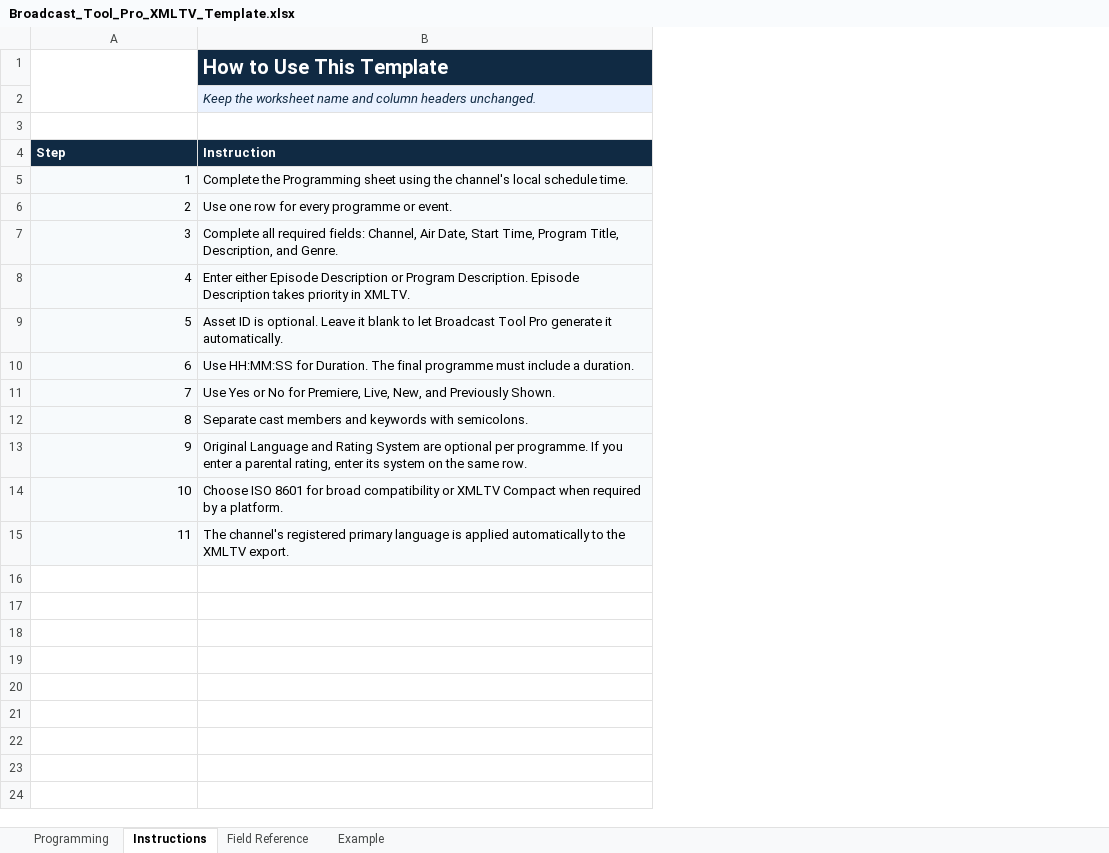
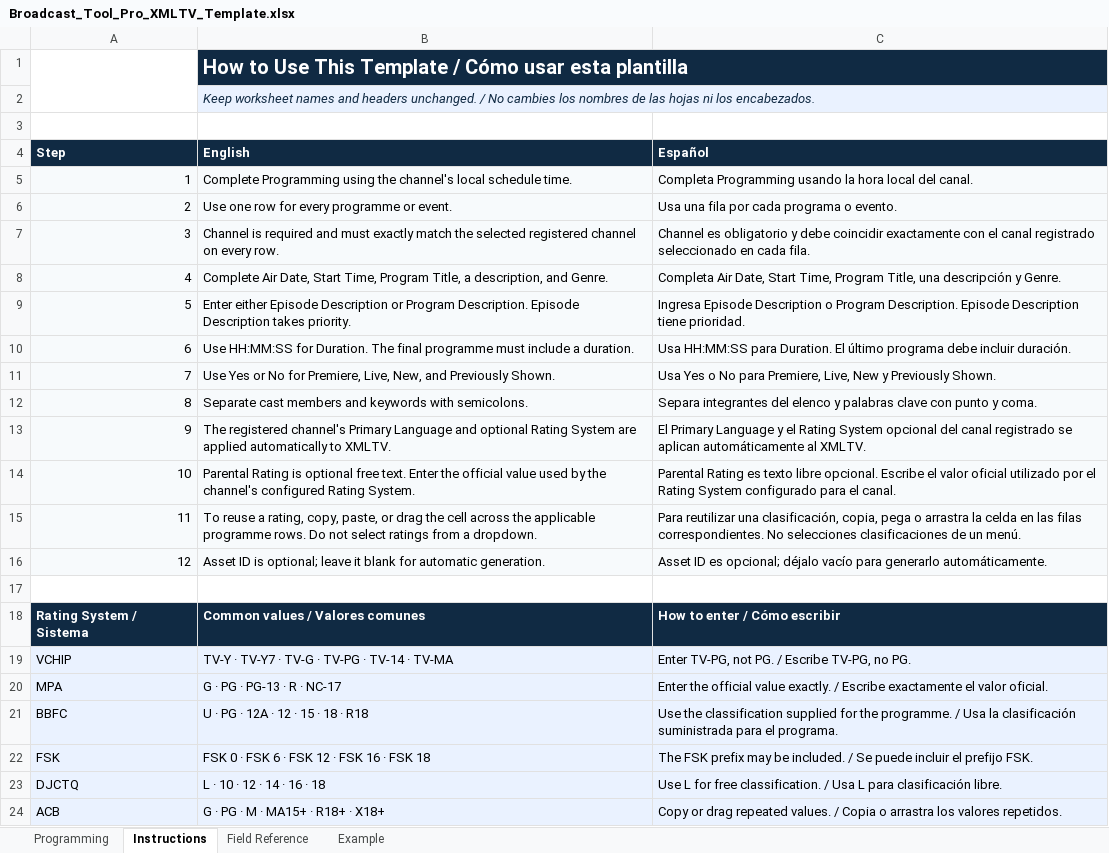
Before and after one commit to leiyanc/broadcasttoolpro, an Excel workbook: backend/assets/Broadcast_Tool_Pro_XMLTV_Template.xlsx, sheet Instructions, drawn as a sheet; values as stored, in another font and other column widths than the file's, no borders; charts and pictures not drawn; the diff names each change by its address in the sheet, - before the commit and + after, or states it on an @@ line.

Commit message:
Simplify XMLTV language and rating metadata

```diff
--- a/backend/assets/Broadcast_Tool_Pro_XMLTV_Template.xlsx (sheet Instructions)
+++ b/backend/assets/Broadcast_Tool_Pro_XMLTV_Template.xlsx (sheet Instructions)
+column C (Español), rows 5-15: Completa Programming usando la hora local del canal. | Usa una fila por cada programa o evento. | Channel es obligatorio y debe coincidir exactamente con el canal registrado seleccionado en cada fila. | Completa Air Date, Start Time, Program Title, una descripción y Genre. | Ingresa Episode Description o Program Description. Episode Description tiene prioridad. | Usa HH:MM:SS para Duration. El último programa debe incluir duración. | Usa Yes o No para Premiere, Live, New y Previously Shown. | Separa integrantes del elenco y palabras clave con punto y coma. | El Primary Language y el Rating System opcional del canal registrado se aplican automáticamente al XMLTV. | Parental Rating es texto libre opcional. Escribe el valor oficial utilizado por el Rating System configurado para el canal. | Para reutilizar una clasificación, copia, pega o arrastra la celda en las filas correspondientes. No selecciones clasificaciones de un menú.
-B1 (English): How to Use This Template
+B1 (English): How to Use This Template / Cómo usar esta plantilla
+B1:C1 merged
-B2 (English): Keep the worksheet name and column headers unchanged.
+B2 (English): Keep worksheet names and headers unchanged. / No cambies los nombres de las hojas ni los encabezados.
+B2:C2 merged
-B4: Instruction
+B4: English
-B5 (English): Complete the Programming sheet using the…
+B5 (English): Complete Programming using the…
-B7 (English): Complete all required fields: Channel, Air Date, Start Time, Program Title, Description, and Genre.
+B7 (English): Channel is required and must exactly match the selected registered channel on every row.
-B8 (English): Enter either Episode Description or Program Description. Episode Description takes priority in XMLTV.
+B8 (English): Complete Air Date, Start Time, Program Title, a description, and Genre.
-B9 (English): Asset ID is optional. Leave it blank to let Broadcast Tool Pro generate it automatically.
+B9 (English): Enter either Episode Description or Program Description. Episode Description takes priority.
-B13 (English): Original Language and Rating System are optional per programme. If you enter a parental rating, enter its system on the same row.
+B13 (English): The registered channel's Primary Language and optional Rating System are applied automatically to XMLTV.
-B14 (English): Choose ISO 8601 for broad compatibility or XMLTV Compact when required by a platform.
+B14 (English): Parental Rating is optional free text. Enter the official value used by the channel's configured Rating System.
-B15 (English): The channel's registered primary language is applied automatically to the XMLTV export.
+B15 (English): To reuse a rating, copy, paste, or drag the cell across the applicable programme rows. Do not select ratings from a dropdown.
+row 16: 12 | Asset ID is optional; leave it blank for automatic generation. | Asset ID es opcional; déjalo vacío para generarlo automáticamente.
+row 17: (empty)
+row 18: Rating System / Sistema | Common values / Valores comunes | How to enter / Cómo escribir
+row 19: VCHIP | TV-Y · TV-Y7 · TV-G · TV-PG · TV-14 · TV-MA | Enter TV-PG, not PG. / Escribe TV-PG, no PG.
+row 20: MPA | G · PG · PG-13 · R · NC-17 | Enter the official value exactly. / Escribe exactamente el valor oficial.
+row 21: BBFC | U · PG · 12A · 12 · 15 · 18 · R18 | Use the classification supplied for the programme. / Usa la clasificación suministrada para el programa.
+row 22: FSK | FSK 0 · FSK 6 · FSK 12 · FSK 16 · FSK 18 | The FSK prefix may be included. / Se puede incluir el prefijo FSK.
+row 23: DJCTQ | L · 10 · 12 · 14 · 16 · 18 | Use L for free classification. / Usa L para clasificación libre.
+row 24: ACB | G · PG · M · MA15+ · R18+ · X18+ | Copy or drag repeated values. / Copia o arrastra los valores repetidos.
```
Also changed, not shown: sheet Field Reference, sheet Programming, sheet Example, charts or pictures, 19 other files.
